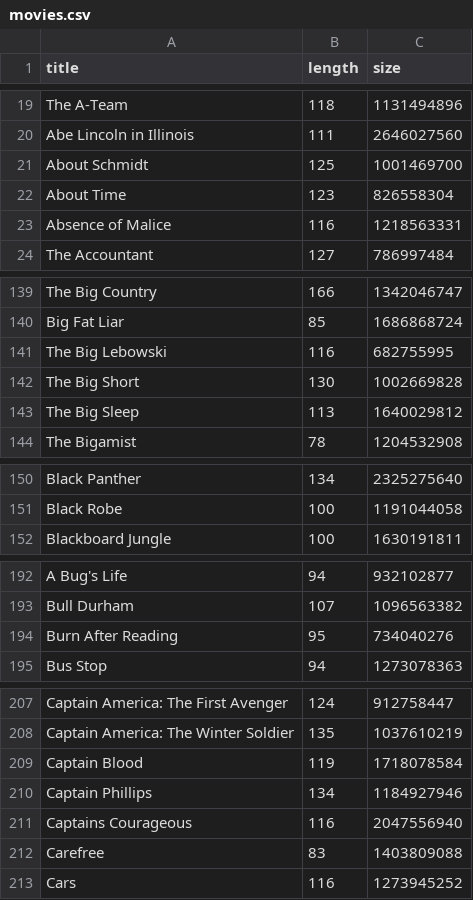
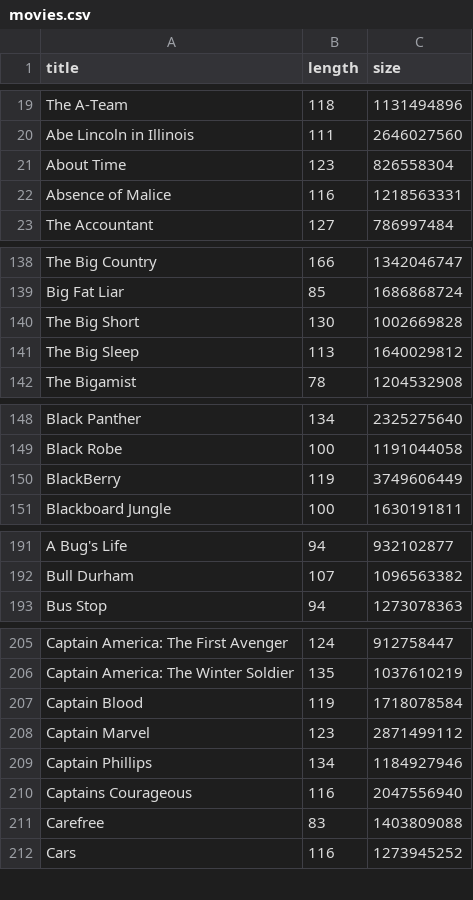
Before and after one commit to stephenjmartino/stephenjmartino.github.io, a CSV file: movies.csv, drawn as a sheet; only a part is shown, gaps mark what is left out; removed rows and columns are numbered as before the commit, all else as after; the diff covers the shown part only; the diff names each change by its address in the sheet, - before the commit and + after, or states it on an @@ line.

```diff
--- a/movies.csv
+++ b/movies.csv
-row 21: About Schmidt | 125 | 1001469700
-row 141: The Big Lebowski | 116 | 682755995
+row 150: BlackBerry | 119 | 3749606449
-row 194: Burn After Reading | 95 | 734040276
+row 208: Captain Marvel | 123 | 2871499112
```
Also changed, not shown: 12 added rows, 14 removed rows and 1 edited cell elsewhere in this file, shows.csv, 2 other files.
